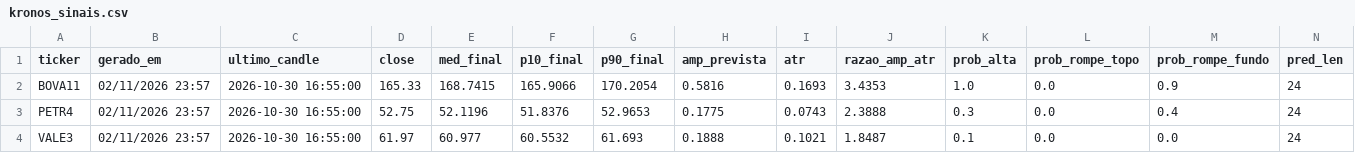
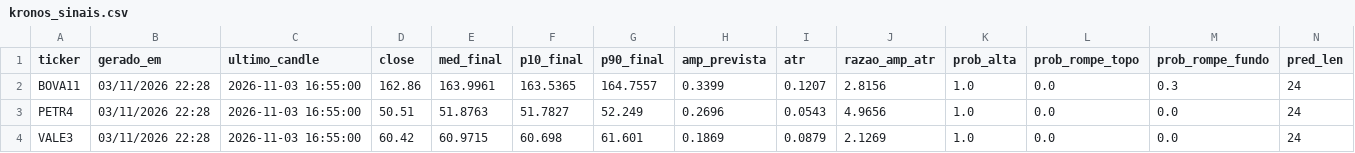
Before and after one commit to jrjrgilson-blip/Dochian, a CSV file: data/kronos_sinais.csv, drawn as a sheet; only a part is shown; the diff covers the shown part only.

```diff
--- a/data/kronos_sinais.csv
+++ b/data/kronos_sinais.csv
@@ -1,4 +1,4 @@
 ticker,gerado_em,ultimo_candle,close,med_final,p10_final,p90_final,amp_prevista,atr,razao_amp_atr,prob_alta,prob_rompe_topo,prob_rompe_fundo,pred_len
-BOVA11,02/11/2026 23:57,2026-10-30 16:55:00,165.33,168.7415,165.9066,170.2054,0.5816,0.1693,3.4353,1.0,0.0,0.9,24
-PETR4,02/11/2026 23:57,2026-10-30 16:55:00,52.75,52.1196,51.8376,52.9653,0.1775,0.0743,2.3888,0.3,0.0,0.4,24
-VALE3,02/11/2026 23:57,2026-10-30 16:55:00,61.97,60.977,60.5532,61.693,0.1888,0.1021,1.8487,0.1,0.0,0.0,24
+BOVA11,03/11/2026 22:28,2026-11-03 16:55:00,162.86,163.9961,163.5365,164.7557,0.3399,0.1207,2.8156,1.0,0.0,0.3,24
+PETR4,03/11/2026 22:28,2026-11-03 16:55:00,50.51,51.8763,51.7827,52.249,0.2696,0.0543,4.9656,1.0,0.0,0.0,24
+VALE3,03/11/2026 22:28,2026-11-03 16:55:00,60.42,60.9715,60.698,61.601,0.1869,0.0879,2.1269,1.0,0.0,0.0,24
```
Also changed, not shown: 106 edited cells elsewhere in this file, data/kronos_previsao.csv.
